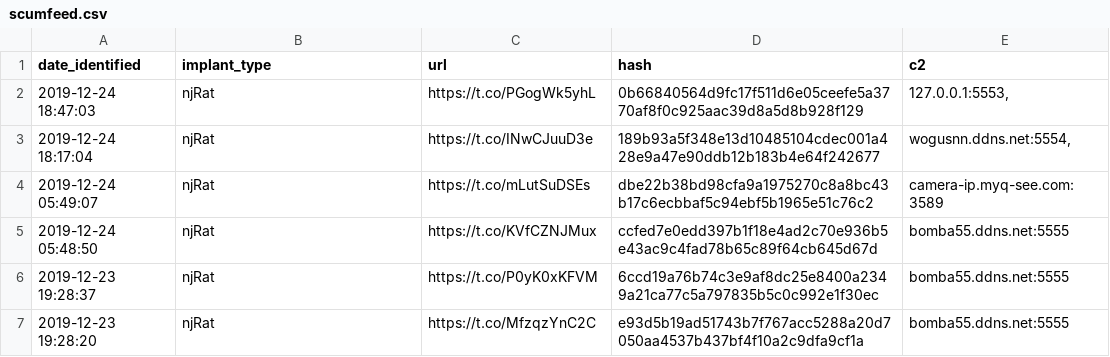
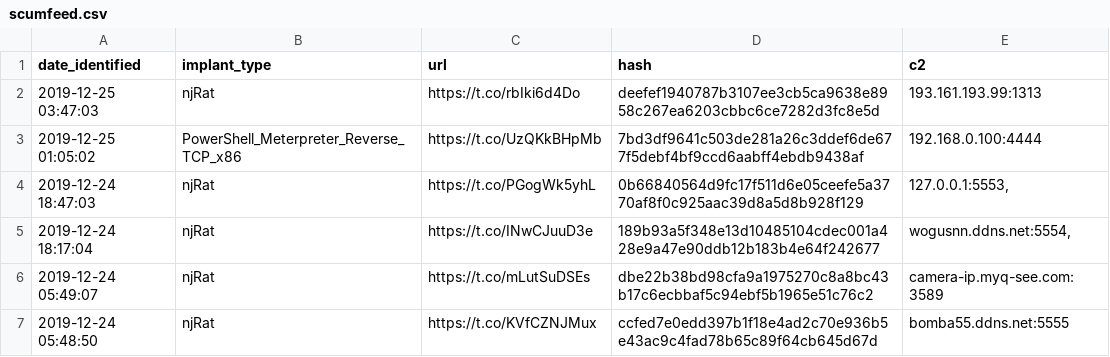
Before and after one commit to signalblur/ScumBots-DataFeed, a CSV file: scumfeed.csv, drawn as a sheet; only a part is shown; the shorter side is filled out with more unchanged rows.

```diff
--- a/scumfeed.csv
+++ b/scumfeed.csv
@@ -1,2 +1,4 @@
 date_identified,implant_type,url,hash,c2
+2019-12-25 03:47:03,njRat,https://t.co/rbIki6d4Do,deefef1940787b3107ee3cb5ca9638e8958c267ea6203cbbc6ce7282d3fc8e5d,193.161.193.99:1313
+2019-12-25 01:05:02,PowerShell_Meterpreter_Reverse_TCP_x86,https://t.co/UzQKkBHpMb,7bd3df9641c503de281a26c3ddef6de677f5debf4bf9ccd6aabff4ebdb9438af,192.168.0.100:4444
 2019-12-24 18:47:03,njRat,https://t.co/PGogWk5yhL,0b66840564d9fc17f511d6e05ceefe5a3770af8f0c925aac39d8a5d8b928f129,"127.0.0.1:5553,"
```
Also changed, not shown: 1 other file.
